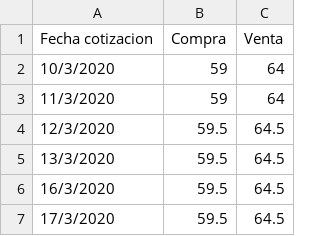
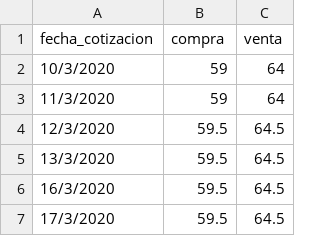
Before and after one commit to JIBarrionuevoGaltier/DiploDatos_2021_Mentoria_Grupo_2, a CSV file: notebooks_tp2/Tipos de cambio.csv, drawn as a sheet; only a part is shown; removed rows and columns are numbered as before the commit, all else as after; the diff names each change by its address in the sheet, - before the commit and + after, or states it on an @@ line.

Commit message:
cambio columnas tdc

```diff
--- a/notebooks_tp2/Tipos de cambio.csv
+++ b/notebooks_tp2/Tipos de cambio.csv
-row 1: Fecha cotizacion | Compra | Venta
+row 1: fecha_cotizacion | compra | venta
```
